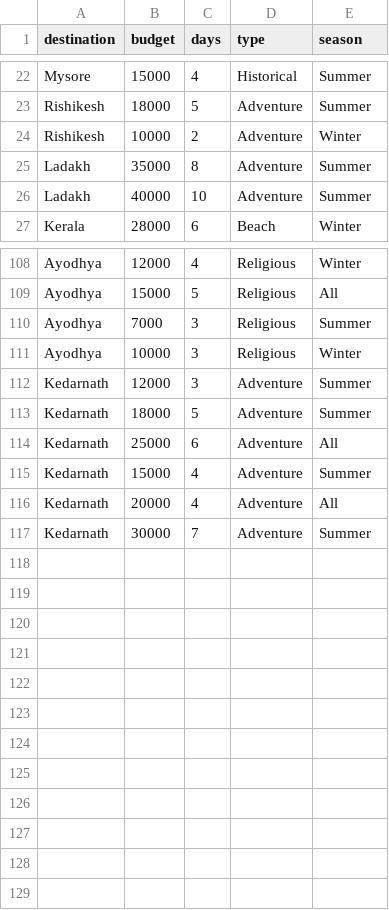
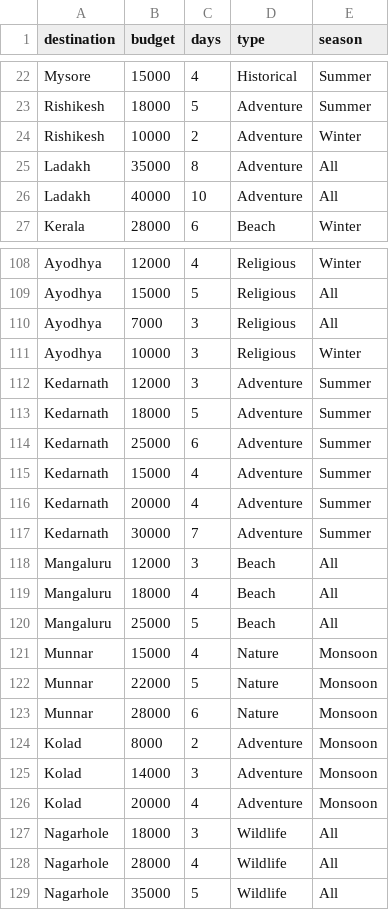
Before and after one commit to Pranav-Kaushik008/Smart-Travel-Planner, a CSV file: backend/data/destinations.csv, drawn as a sheet; only a part is shown, gaps mark what is left out; the diff covers the shown part only.

```diff
--- a/backend/data/destinations.csv
+++ b/backend/data/destinations.csv
@@ -24,4 +24,4 @@ Rishikesh,18000,5,Adventure,Summer
 Rishikesh,10000,2,Adventure,Winter
-Ladakh,35000,8,Adventure,Summer
-Ladakh,40000,10,Adventure,Summer
+Ladakh,35000,8,Adventure,All
+Ladakh,40000,10,Adventure,All
 Kerala,28000,6,Beach,Winter
@@ -109,3 +109,3 @@ Ayodhya,12000,4,Religious,Winter
 Ayodhya,15000,5,Religious,All
-Ayodhya,7000,3,Religious,Summer
+Ayodhya,7000,3,Religious,All
 Ayodhya,10000,3,Religious,Winter
@@ -113,5 +113,17 @@ Kedarnath,12000,3,Adventure,Summer
 Kedarnath,18000,5,Adventure,Summer
-Kedarnath,25000,6,Adventure,All
+Kedarnath,25000,6,Adventure,Summer
 Kedarnath,15000,4,Adventure,Summer
-Kedarnath,20000,4,Adventure,All
+Kedarnath,20000,4,Adventure,Summer
 Kedarnath,30000,7,Adventure,Summer
+Mangaluru,12000,3,Beach,All
+Mangaluru,18000,4,Beach,All
+Mangaluru,25000,5,Beach,All
+Munnar,15000,4,Nature,Monsoon
+Munnar,22000,5,Nature,Monsoon
+Munnar,28000,6,Nature,Monsoon
+Kolad,8000,2,Adventure,Monsoon
+Kolad,14000,3,Adventure,Monsoon
+Kolad,20000,4,Adventure,Monsoon
+Nagarhole,18000,3,Wildlife,All
+Nagarhole,28000,4,Wildlife,All
+Nagarhole,35000,5,Wildlife,All
```
Also changed, not shown: 4 edited cells elsewhere in this file, 14 other files.
